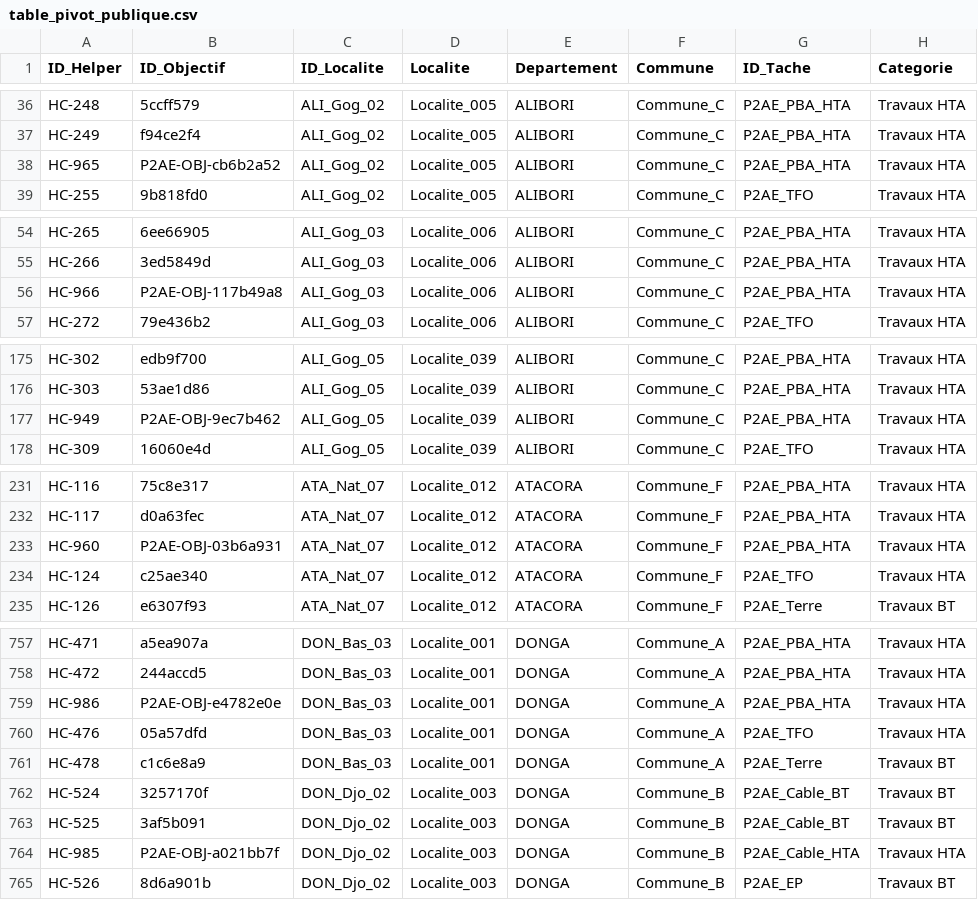
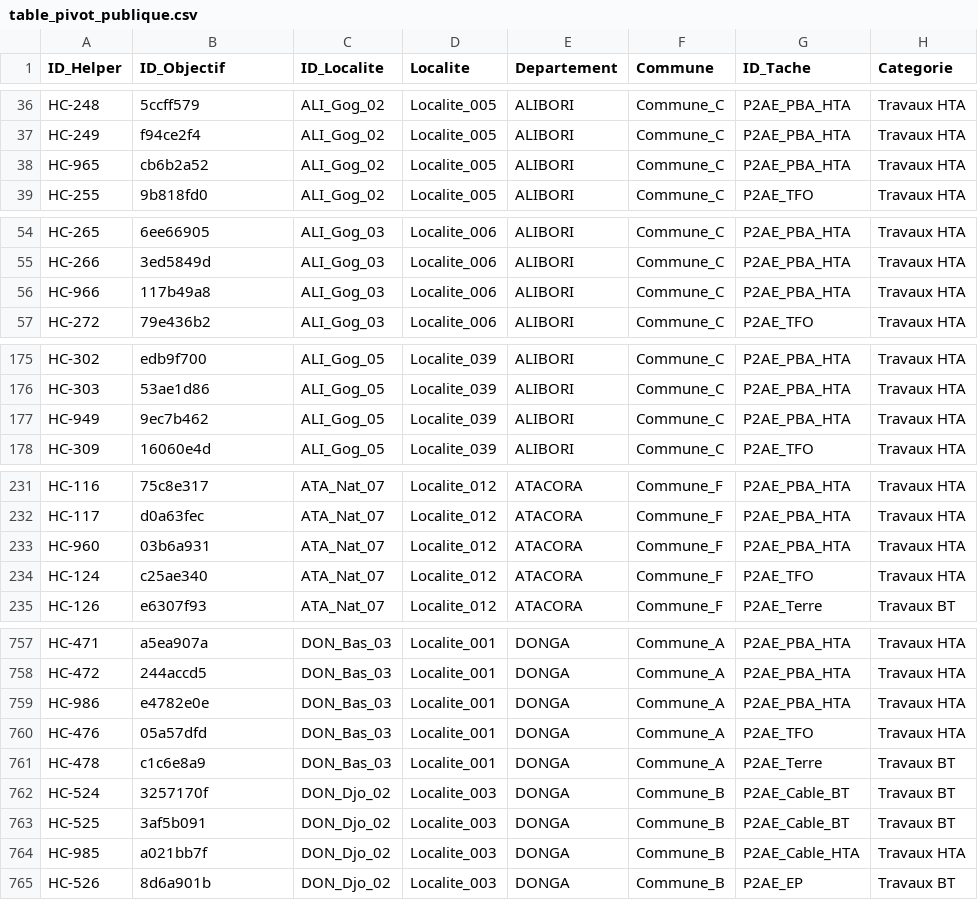
Before and after one commit to Medcos/Energy-Data-Scientist, a CSV file: predictive-avancement-projet/data/public/table_pivot_publique.csv, drawn as a sheet; only a part is shown, gaps mark what is left out; the diff covers the shown part only; the diff names each change by its address in the sheet, - before the commit and + after, or states it on an @@ line.

```diff
--- a/predictive-avancement-projet/data/public/table_pivot_publique.csv
+++ b/predictive-avancement-projet/data/public/table_pivot_publique.csv
-B38 (ID_Objectif): P2AE-OBJ-cb6b2a52
+B38 (ID_Objectif): cb6b2a52
-B56 (ID_Objectif): P2AE-OBJ-117b49a8
+B56 (ID_Objectif): 117b49a8
-B177 (ID_Objectif): P2AE-OBJ-9ec7b462
+B177 (ID_Objectif): 9ec7b462
-B233 (ID_Objectif): P2AE-OBJ-03b6a931
+B233 (ID_Objectif): 03b6a931
-B759 (ID_Objectif): P2AE-OBJ-e4782e0e
+B759 (ID_Objectif): e4782e0e
-B764 (ID_Objectif): P2AE-OBJ-a021bb7f
+B764 (ID_Objectif): a021bb7f
```
Also changed, not shown: 45 edited cells elsewhere in this file, predictive-avancement-projet/data/public/table_temporelle_publique.csv, 6 other files.
